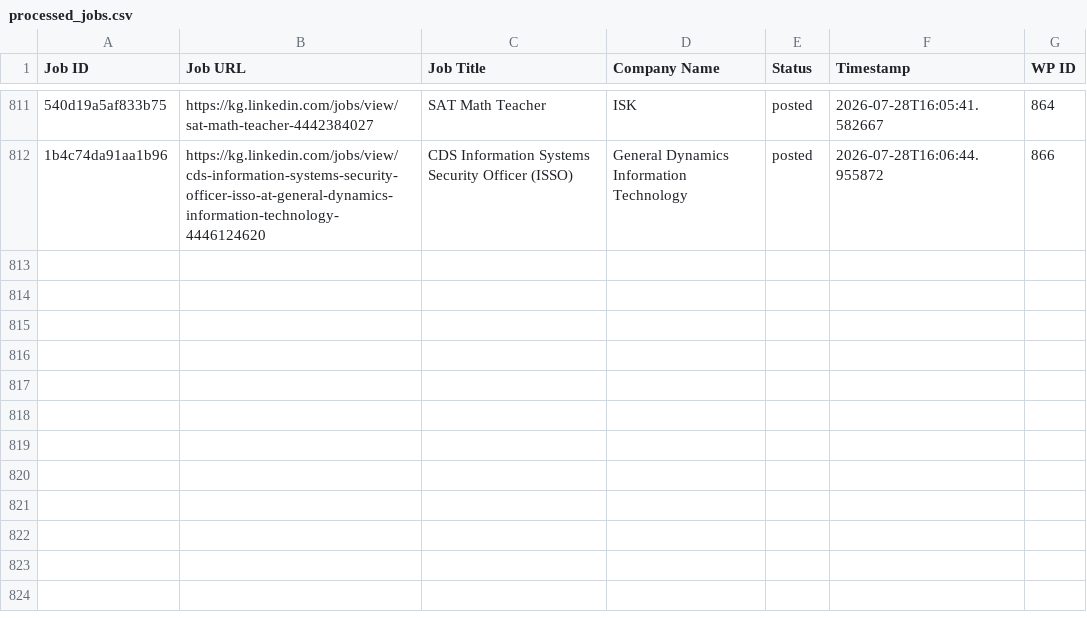
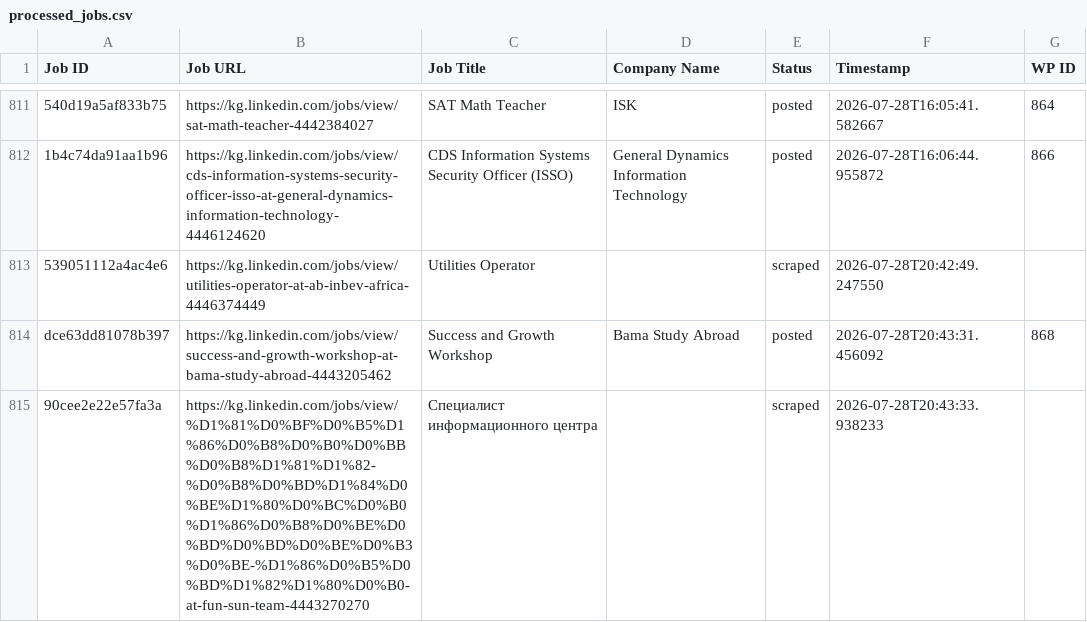
Before and after one commit to innovationinc2000/kg, a CSV file: processed_jobs.csv, drawn as a sheet; only a part is shown, gaps mark what is left out; the diff names each change by its address in the sheet, - before the commit and + after, or states it on an @@ line.

```diff
--- a/processed_jobs.csv
+++ b/processed_jobs.csv
+row 813: 539051112a4ac4e6 | https://kg.linkedin.com/jobs/view/utilities-operator-at-ab-inbev-africa-4446374449 | Utilities Operator |  | scraped | 2026-07-28T20:42:49.247550
+row 814: dce63dd81078b397 | https://kg.linkedin.com/jobs/view/success-and-growth-workshop-at-bama-study-abroad-4443205462 | Success and Growth Workshop | Bama Study Abroad | posted | 2026-07-28T20:43:31.456092 | 868
+row 815: 90cee2e22e57fa3a | https://kg.linkedin.com/jobs/view/%D1%81%D0%BF%D0%B5%D1%86%D0%B8%D0%B0%D0%BB%D0%B8%D1%81%D1%82-%D0%B8%D0%BD%D1%84%D0%BE%D1%80%D0%BC%D0%B0%D1%86%D0%B8%D0%BE%D0%BD%D0%BD%D0%BE%D0%B3%D0%BE-%D1%86%D0%B5%D0%BD%D1%82%D1%80%D0%B0-at-fun-sun-team-4443270270 | Специалист информационного центра |  | scraped | 2026-07-28T20:43:33.938233
```
